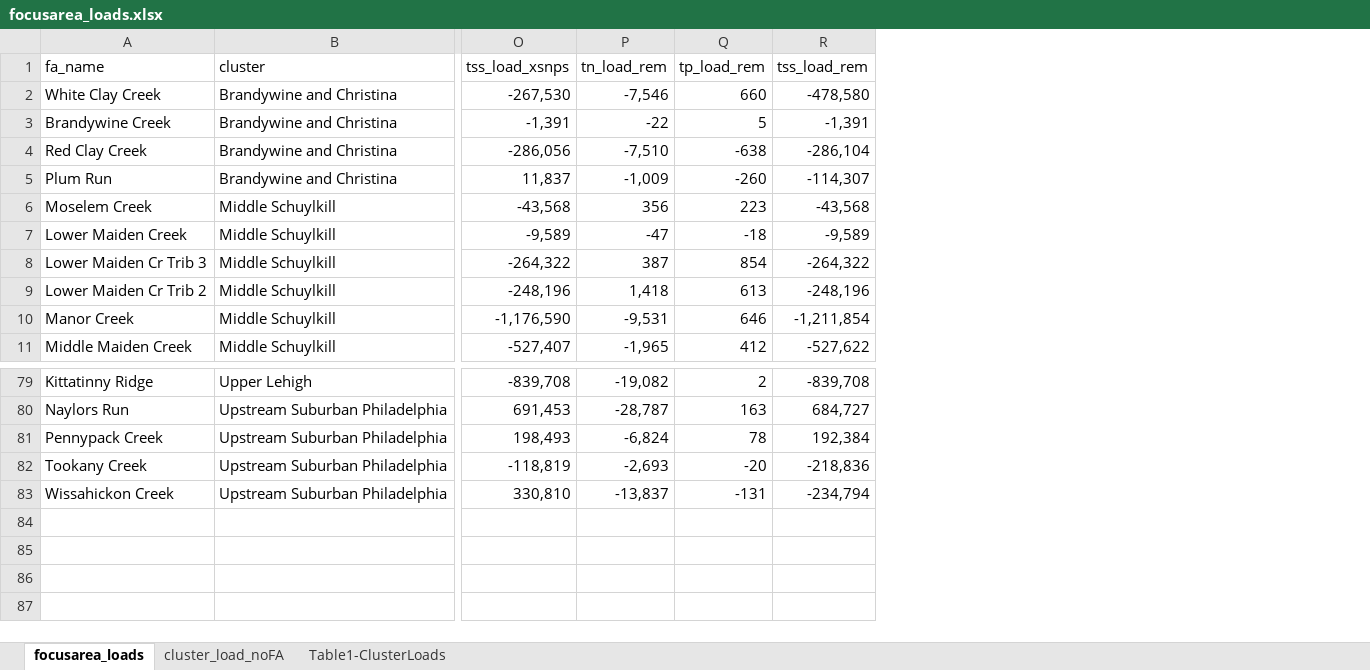
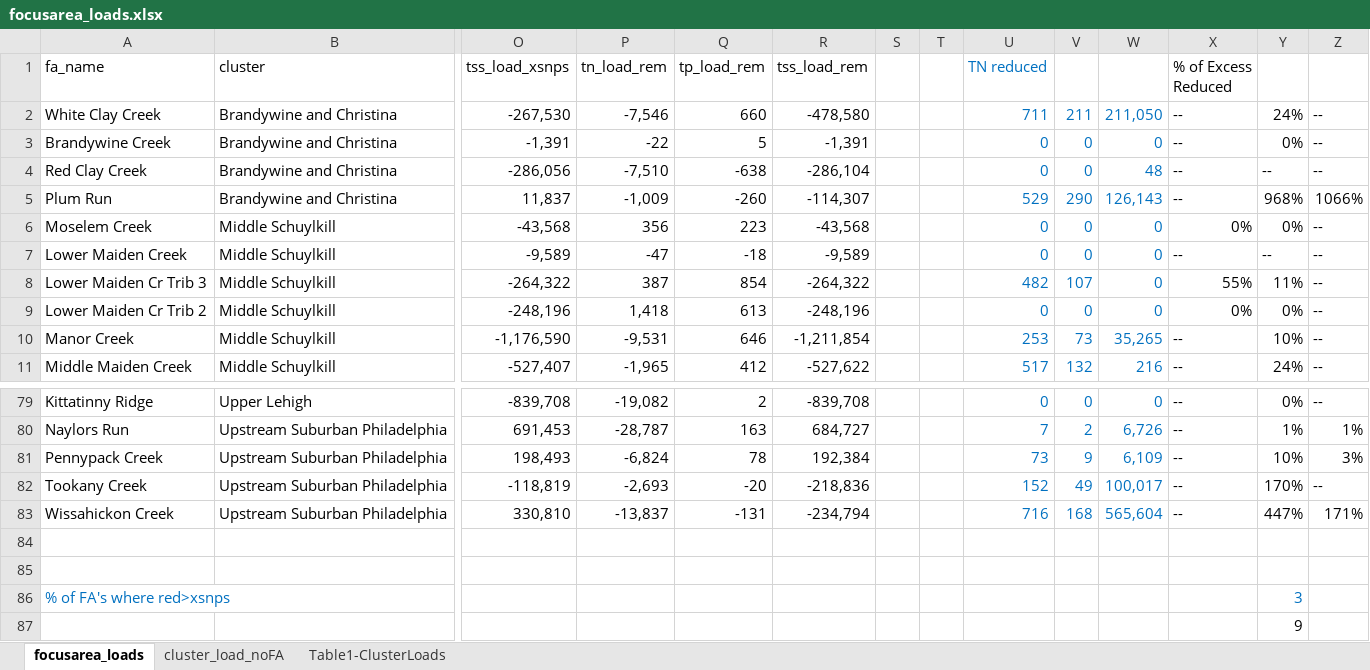
Before and after one commit to TheAcademyofNaturalSciences/WikiSRATMicroService, an Excel workbook: data/focusarea_loads.xlsx, sheet focusarea_loads, drawn as a sheet; only a part is shown, gaps mark what is left out; values as stored, in another font and other column widths than the file's, no borders; rows hold the shown columns only; the diff names each change by its address in the sheet, - before the commit and + after, or states it on an @@ line.

```diff
--- a/data/focusarea_loads.xlsx (sheet focusarea_loads)
+++ b/data/focusarea_loads.xlsx (sheet focusarea_loads)
+column S, empty
+column T, empty
+column U (TN reduced), rows 2-11: 711 | 0 | 0 | 529 | 0 | 0 | 482 | 0 | 253 | 517; rows 79-83: 0 | 7 | 73 | 152 | 716
+column V, rows 2-11: 211 | 0 | 0 | 290 | 0 | 0 | 107 | 0 | 73 | 132; rows 79-83: 0 | 2 | 9 | 49 | 168
+column W, rows 2-11: 211,050 | 0 | 48 | 126,143 | 0 | 0 | 0 | 0 | 35,265 | 216; rows 79-83: 0 | 6,726 | 6,109 | 100,017 | 565,604
+column X (% of Excess Reduced), rows 2-11: -- | -- | -- | -- | 0% | -- | 55% | 0% | -- | --; rows 79-83: all --
+column Y, rows 2-11: 24% | 0% | -- | 968% | 0% | -- | 11% | 0% | 10% | 24%; rows 79-83: 0% | 1% | 10% | 170% | 447%
+column Z, rows 2-11: -- | -- | -- | 1066% | -- | -- | -- | -- | -- | --; rows 79-83: -- | 1% | 3% | -- | 171%
+row 84: (empty)
+row 85: (empty)
+row 86: % of FA's where red>xsnps |  |  |  |  |  |  |  |  |  |  |  | 3
+row 87:  |  |  |  |  |  |  |  |  |  |  |  | 9
```
Also changed, not shown: data/cluster_loads.xlsx, 3 other files.
